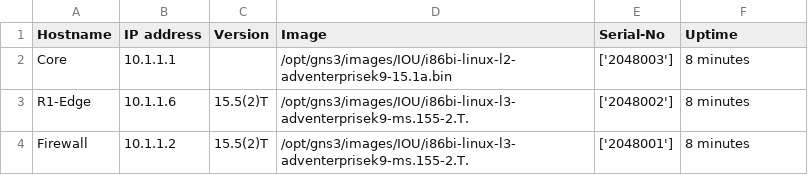
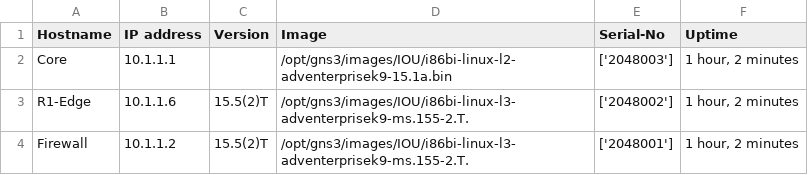
Before and after one commit to NGMunia/Office-Network, a CSV file: Small_office_network/Devices.csv, drawn as a sheet.

```diff
--- a/Small_office_network/Devices.csv
+++ b/Small_office_network/Devices.csv
@@ -1,4 +1,4 @@
 Hostname,IP address,Version,Image,Serial-No,Uptime
-Core,10.1.1.1,,/opt/gns3/images/IOU/i86bi-linux-l2-adventerprisek9-15.1a.bin,['2048003'],8 minutes
-R1-Edge,10.1.1.6,15.5(2)T,/opt/gns3/images/IOU/i86bi-linux-l3-adventerprisek9-ms.155-2.T.,['2048002'],8 minutes
-Firewall,10.1.1.2,15.5(2)T,/opt/gns3/images/IOU/i86bi-linux-l3-adventerprisek9-ms.155-2.T.,['2048001'],8 minutes
+Core,10.1.1.1,,/opt/gns3/images/IOU/i86bi-linux-l2-adventerprisek9-15.1a.bin,['2048003'],"1 hour, 2 minutes"
+R1-Edge,10.1.1.6,15.5(2)T,/opt/gns3/images/IOU/i86bi-linux-l3-adventerprisek9-ms.155-2.T.,['2048002'],"1 hour, 2 minutes"
+Firewall,10.1.1.2,15.5(2)T,/opt/gns3/images/IOU/i86bi-linux-l3-adventerprisek9-ms.155-2.T.,['2048001'],"1 hour, 2 minutes"
```
Also changed, not shown: 2 other files.
